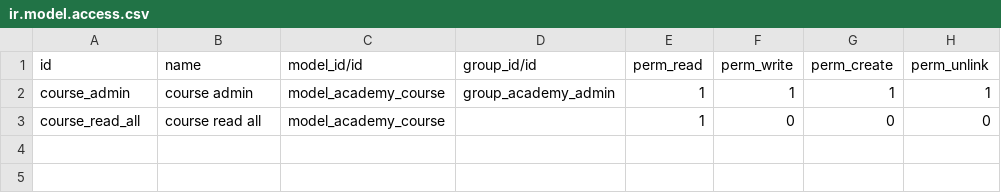
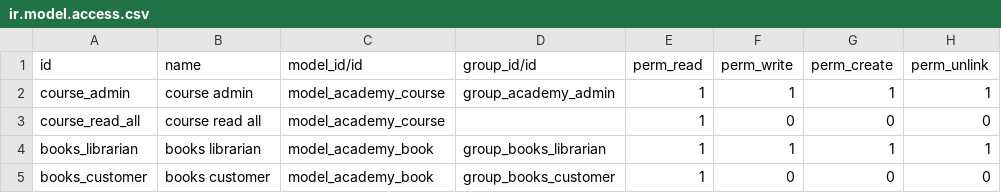
Before and after one commit to chra-odoo/ps-technical-training, a CSV file: odoo_academy/security/ir.model.access.csv, drawn as a sheet; the diff names each change by its address in the sheet, - before the commit and + after, or states it on an @@ line.

Commit message:
[ADD] add academy.books menuitems, actions, and security

```diff
--- a/odoo_academy/security/ir.model.access.csv
+++ b/odoo_academy/security/ir.model.access.csv
+row 4: books_librarian | books librarian | model_academy_book | group_books_librarian | 1 | 1 | 1 | 1
+row 5: books_customer | books customer | model_academy_book | group_books_customer | 1 | 0 | 0 | 0
```
Also changed, not shown: 4 other files.
